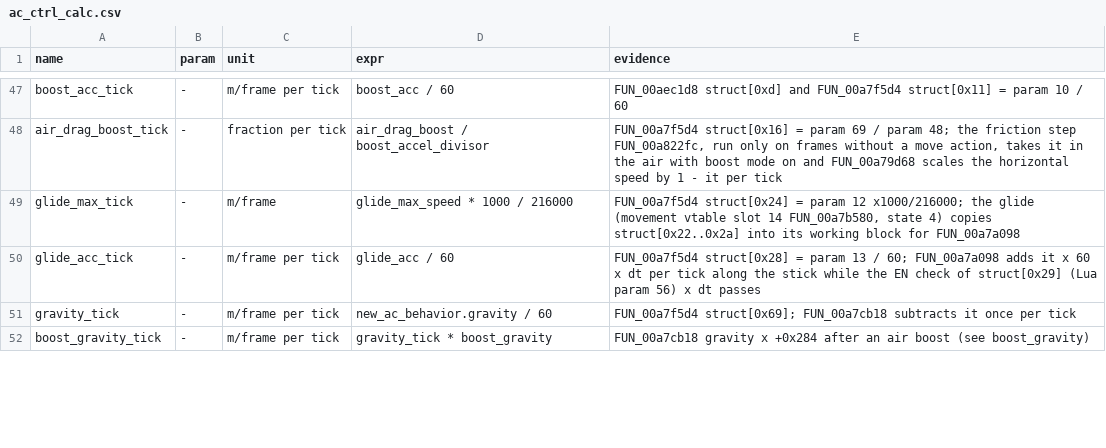
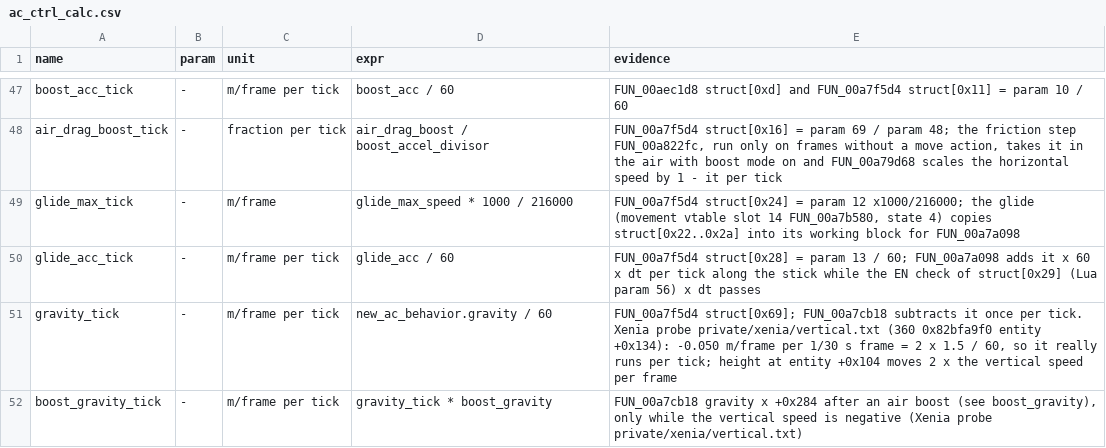
Before and after one commit to ninjagodino/ArmoredCoreRustRewrite, a CSV file: sheets/ac_ctrl_calc.csv, drawn as a sheet; only a part is shown, gaps mark what is left out; the diff covers the shown part only.

```diff
--- a/sheets/ac_ctrl_calc.csv
+++ b/sheets/ac_ctrl_calc.csv
@@ -50,3 +50,3 @@ glide_max_tick,-,m/frame,glide_max_speed * 1000 / 216000,"FUN_00a7f5d4 struct[0x
 glide_acc_tick,-,m/frame per tick,glide_acc / 60,FUN_00a7f5d4 struct[0x28] = param 13 / 60; FUN_00a7a098 adds it x 60 x dt per tick along the stick while the EN check of struct[0x29] (Lua param 56) x dt passes
-gravity_tick,-,m/frame per tick,new_ac_behavior.gravity / 60,FUN_00a7f5d4 struct[0x69]; FUN_00a7cb18 subtracts it once per tick
-boost_gravity_tick,-,m/frame per tick,gravity_tick * boost_gravity,FUN_00a7cb18 gravity x +0x284 after an air boost (see boost_gravity)
+gravity_tick,-,m/frame per tick,new_ac_behavior.gravity / 60,"FUN_00a7f5d4 struct[0x69]; FUN_00a7cb18 subtracts it once per tick. Xenia probe private/xenia/vertical.txt (360 0x82bfa9f0 entity +0x134): -0.050 m/frame per 1/30 s frame = 2 x 1.5 / 60, so it really runs per tick; height at entity +0x104 moves 2 x the vertical speed per frame"
+boost_gravity_tick,-,m/frame per tick,gravity_tick * boost_gravity,"FUN_00a7cb18 gravity x +0x284 after an air boost (see boost_gravity), only while the vertical speed is negative (Xenia probe private/xenia/vertical.txt)"
```
Also changed, not shown: 4 edited cells elsewhere in this file, sheets/tuning_fields.csv, 2 other files.
